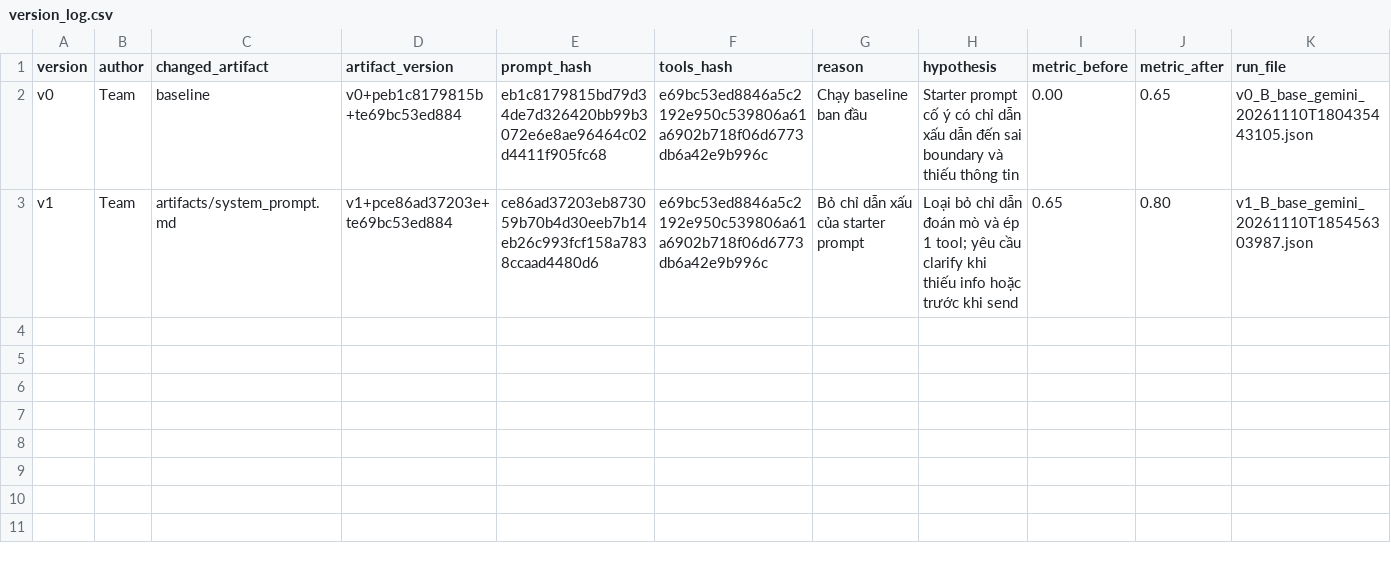
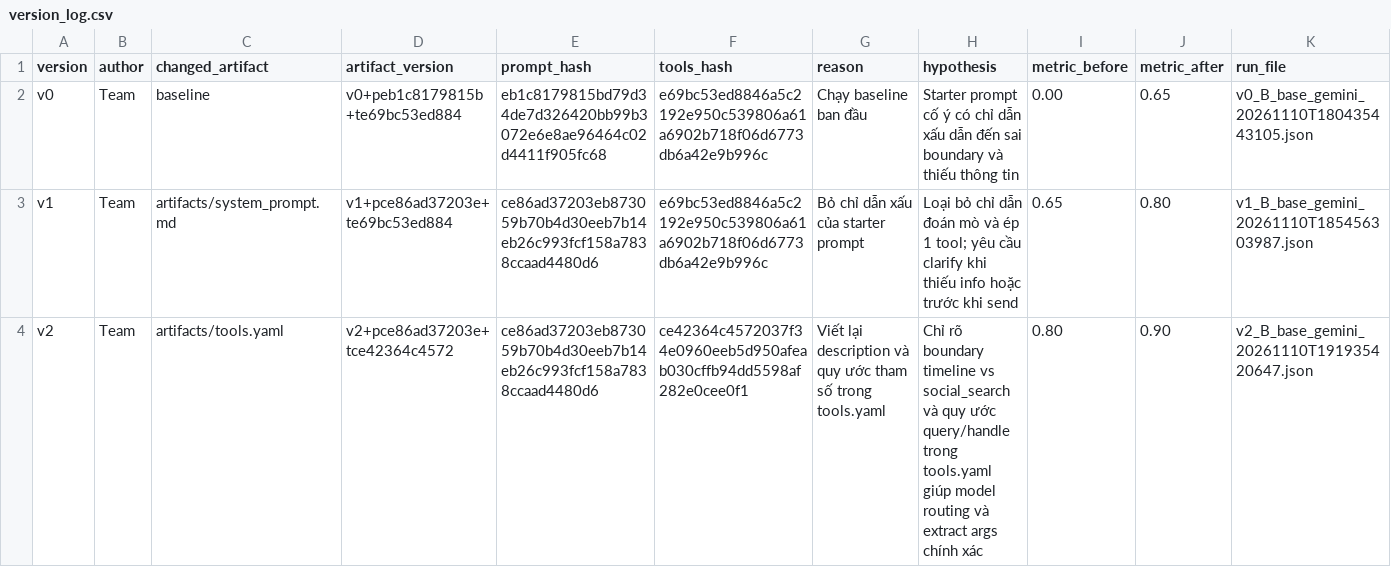
Before and after one commit to congnt180263/K5-L3B-DAY03-E3-ResearchAgentToolEval, a CSV file: starter_v0/artifacts/version_log.csv, drawn as a sheet.

```diff
--- a/starter_v0/artifacts/version_log.csv
+++ b/starter_v0/artifacts/version_log.csv
@@ -3 +3,2 @@ v0,Team,baseline,v0+peb1c8179815b+te69bc53ed884,eb1c8179815bd79d34de7d326420bb99
 v1,Team,artifacts/system_prompt.md,v1+pce86ad37203e+te69bc53ed884,ce86ad37203eb873059b70b4d30eeb7b14eb26c993fcf158a7838ccaad4480d6,e69bc53ed8846a5c2192e950c539806a61a6902b718f06d6773db6a42e9b996c,Bỏ chỉ dẫn xấu của starter prompt,Loại bỏ chỉ dẫn đoán mò và ép 1 tool; yêu cầu clarify khi thiếu info hoặc trước khi send,0.65,0.80,v1_B_base_gemini_20261110T185456303987.json
+v2,Team,artifacts/tools.yaml,v2+pce86ad37203e+tce42364c4572,ce86ad37203eb873059b70b4d30eeb7b14eb26c993fcf158a7838ccaad4480d6,ce42364c4572037f34e0960eeb5d950afeab030cffb94dd5598af282e0cee0f1,Viết lại description và quy ước tham số trong tools.yaml,Chỉ rõ boundary timeline vs social_search và quy ước query/handle trong tools.yaml giúp model routing và extract args chính xác,0.80,0.90,v2_B_base_gemini_20261110T191935420647.json
```
Also changed, not shown: 2 other files.
